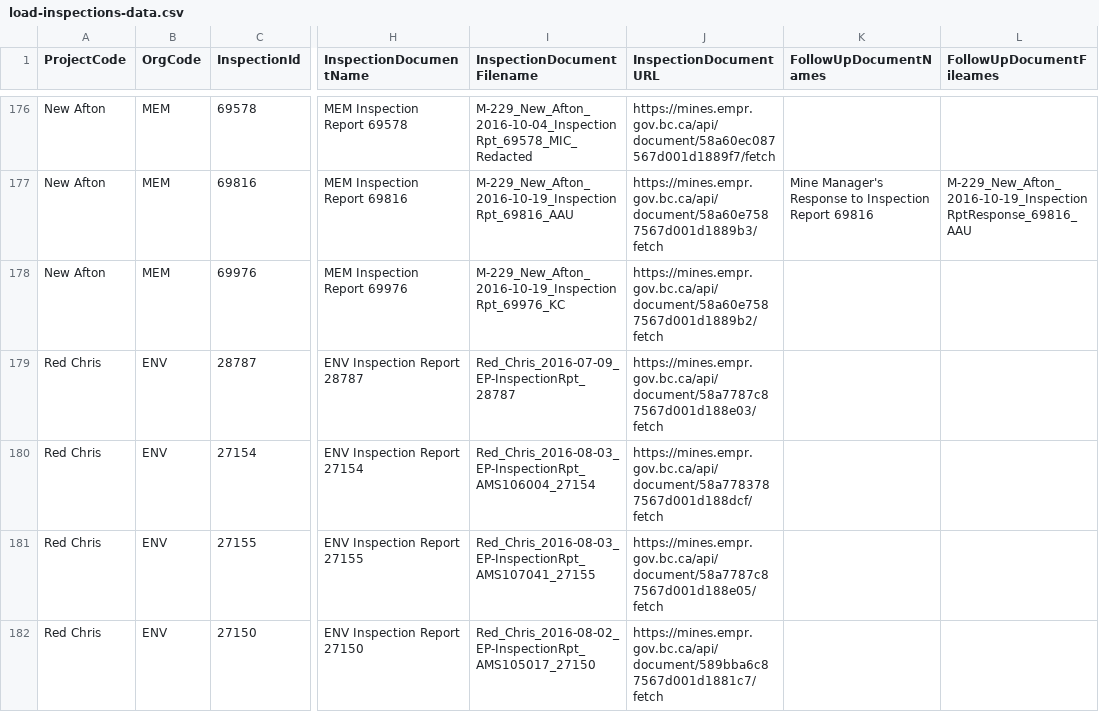
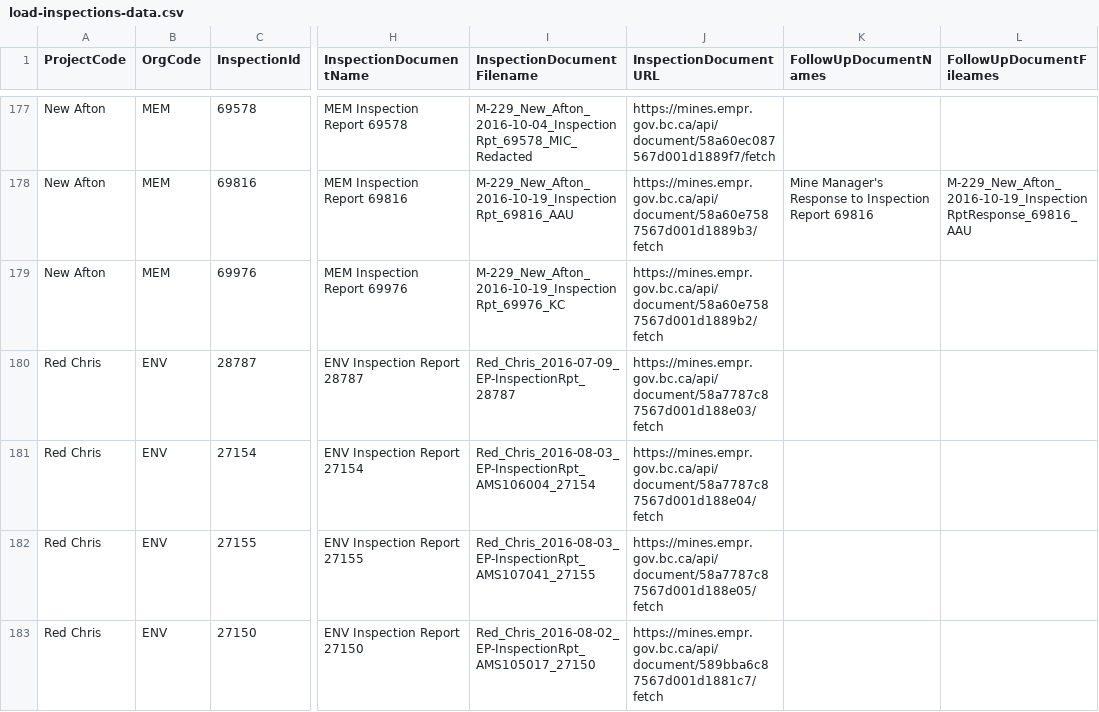
Before and after one commit to bcgov/esm-server, a CSV file: scripts/load-inspections-data.csv, drawn as a sheet; only a part is shown, gaps mark what is left out; addresses are those after the commit; the diff covers the shown part only; the diff names each change by its address in the sheet, - before the commit and + after, or states it on an @@ line.

Commit message:
Update Inspection data

```diff
--- a/scripts/load-inspections-data.csv
+++ b/scripts/load-inspections-data.csv
-J181 (InspectionDocumentURL): https://mines.empr.gov.bc.ca/api/document/58a7783787567d001d188dcf/fetch
+J181 (InspectionDocumentURL): https://mines.empr.gov.bc.ca/api/document/58a7787c87567d001d188e04/fetch
```
Also changed, not shown: 1 added row and 22 edited cells elsewhere in this file, 2 other files.
